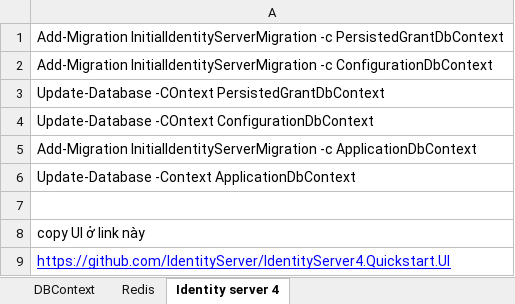
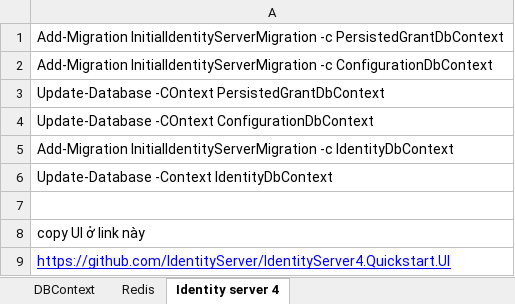
Before and after one commit to khoant1405/LamDuThu, an Excel workbook: Setup.xlsx, sheet Identity server 4, drawn as a sheet; values as stored, in another font and other column widths than the file's, no borders; charts and pictures not drawn; the diff names each change by its address in the sheet, - before the commit and + after, or states it on an @@ line.

```diff
--- a/Setup.xlsx (sheet Identity server 4)
+++ b/Setup.xlsx (sheet Identity server 4)
-A5: …InitialIdentityServerMigration -c ApplicationDbContext
+A5: …InitialIdentityServerMigration -c IdentityDbContext
-A6: Update-Database -Context ApplicationDbContext
+A6: Update-Database -Context IdentityDbContext
```
Also changed, not shown: 3 other files.
